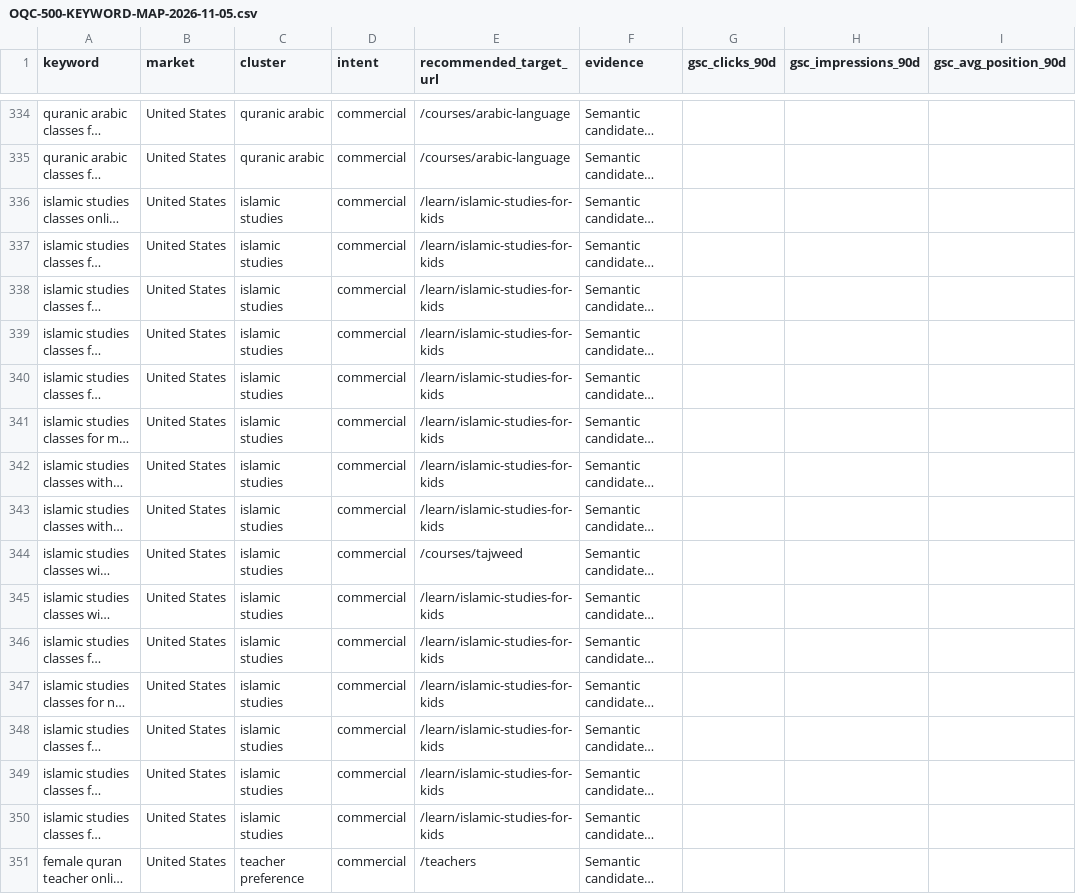
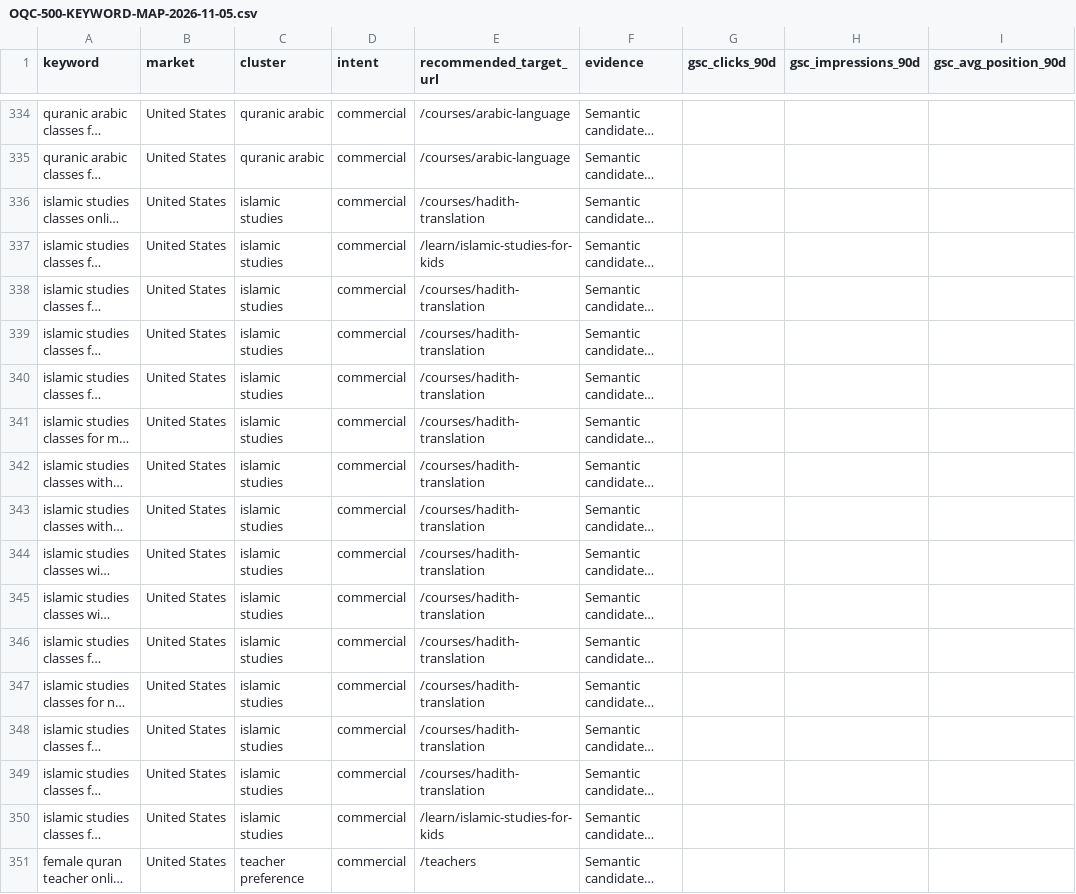
Before and after one commit to Ehtisham1239/app.com, a CSV file: seo/OQC-500-KEYWORD-MAP-2026-11-05.csv, drawn as a sheet; only a part is shown, gaps mark what is left out; long unchanged cells end in …; the diff names each change by its address in the sheet, - before the commit and + after, or states it on an @@ line.

Commit message:
Map Islamic studies and Hadith phrases to the published course page

```diff
--- a/seo/OQC-500-KEYWORD-MAP-2026-11-05.csv
+++ b/seo/OQC-500-KEYWORD-MAP-2026-11-05.csv
-E336 (recommended_target_url): /learn/islamic-studies-for-kids
+E336 (recommended_target_url): /courses/hadith-translation
-E338:E343 (recommended_target_url): /learn/islamic-studies-for-kids
+E338:E343 (recommended_target_url): /courses/hadith-translation
-E344 (recommended_target_url): /courses/tajweed
+E344 (recommended_target_url): /courses/hadith-translation
-E345:E349 (recommended_target_url): /learn/islamic-studies-for-kids
+E345:E349 (recommended_target_url): /courses/hadith-translation
```
